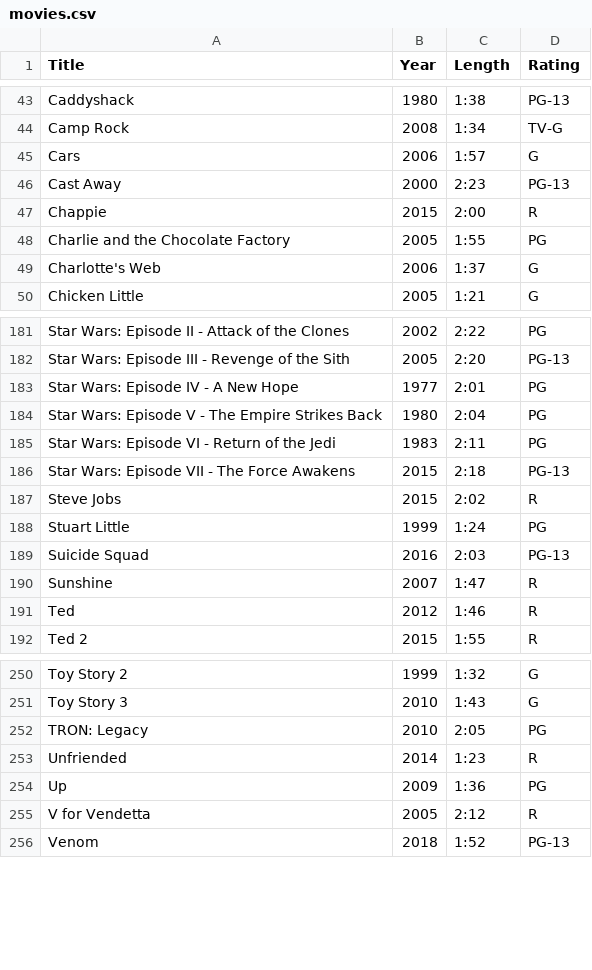
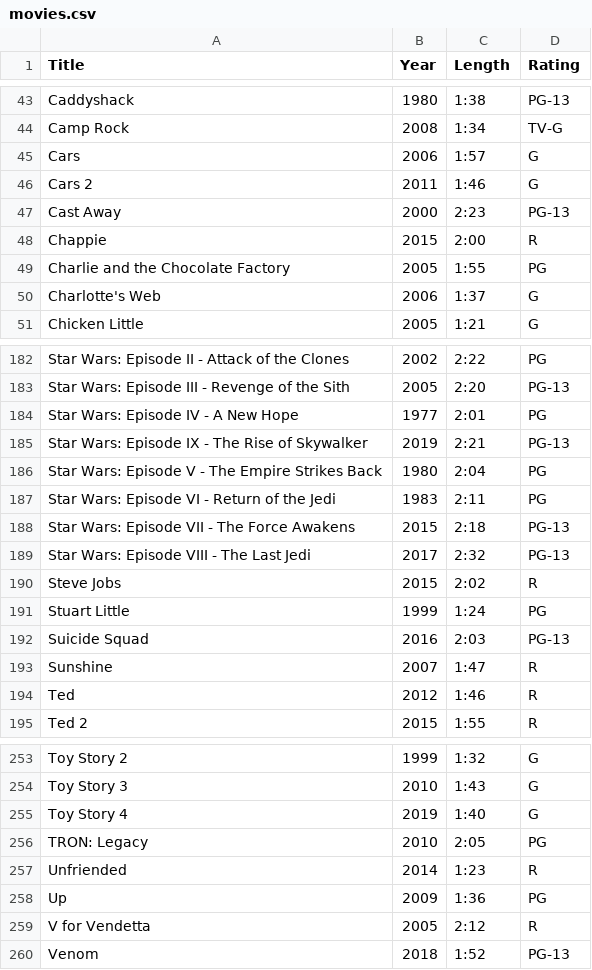
Before and after one commit to egartley/records, a CSV file: movies/movies.csv, drawn as a sheet; only a part is shown, gaps mark what is left out; the diff names each change by its address in the sheet, - before the commit and + after, or states it on an @@ line.

Commit message:
Update movie data

```diff
--- a/movies/movies.csv
+++ b/movies/movies.csv
+row 46: Cars 2 | 2011 | 1:46 | G
+row 185: Star Wars: Episode IX - The Rise of Skywalker | 2019 | 2:21 | PG-13
+row 189: Star Wars: Episode VIII - The Last Jedi | 2017 | 2:32 | PG-13
+row 255: Toy Story 4 | 2019 | 1:40 | G
```
